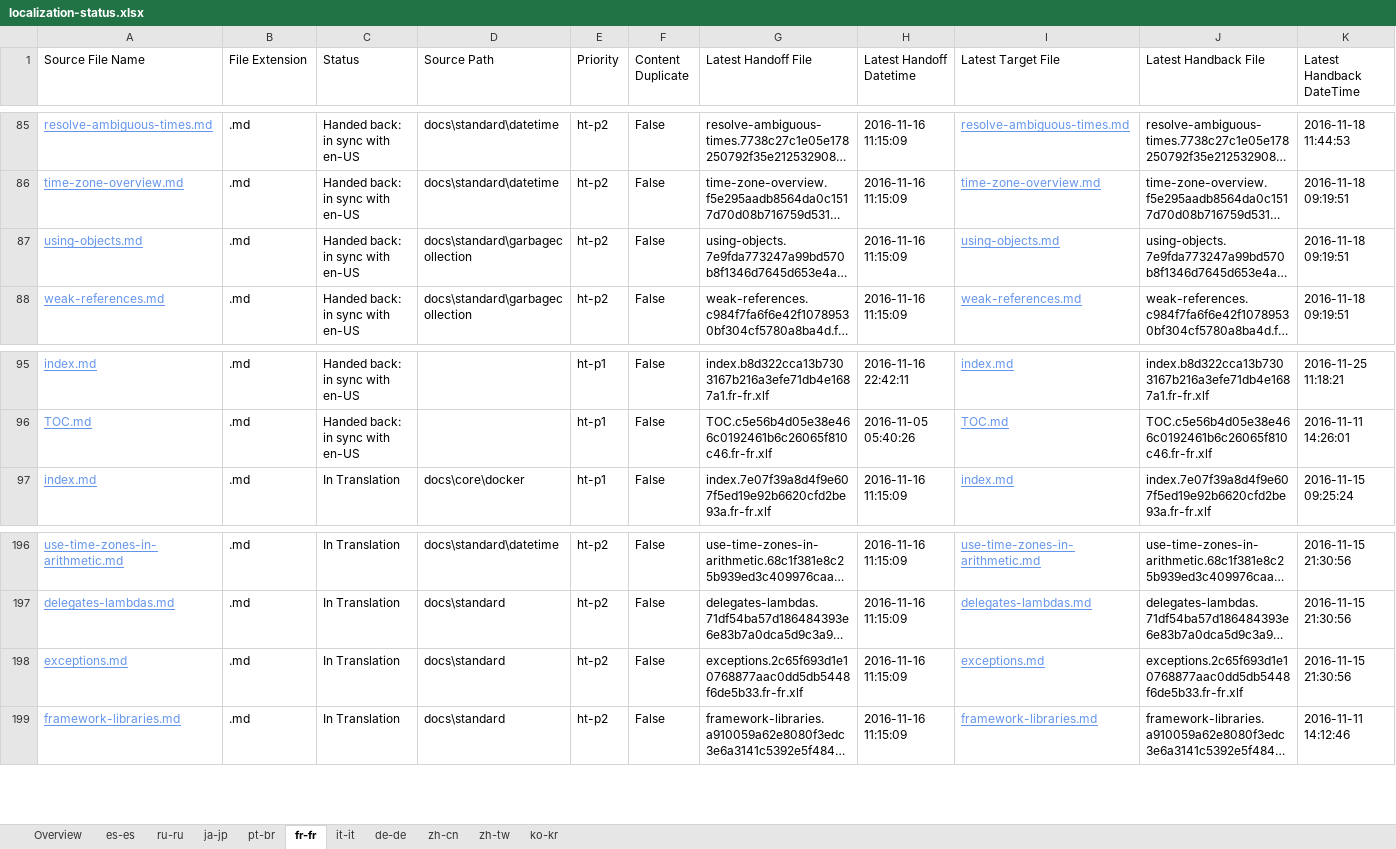
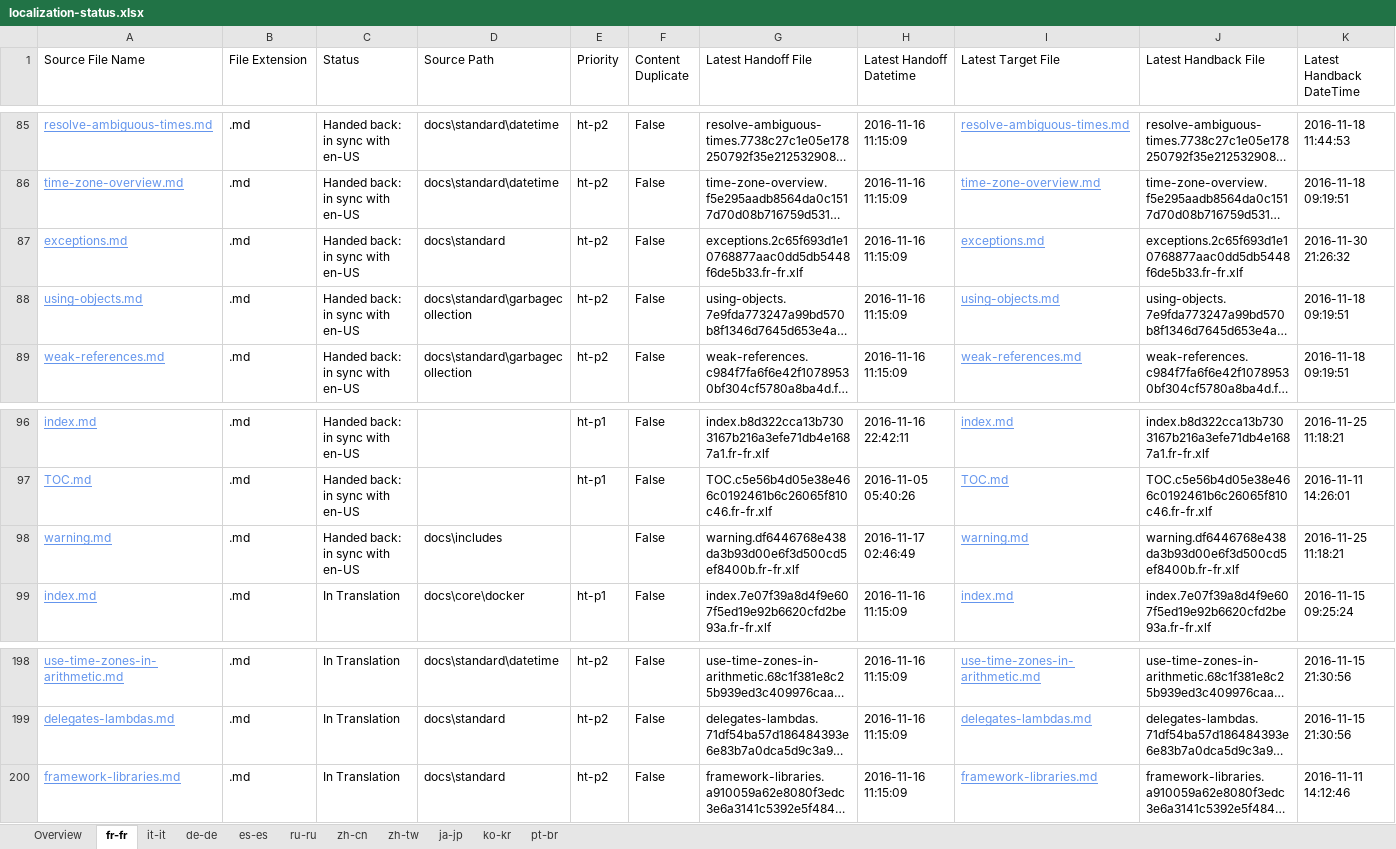
Before and after one commit to openpublishoperation/docs.handback, an Excel workbook: ol-handback/dotnet/docs/master/localization-status.xlsx, sheet fr-fr, drawn as a sheet; only a part is shown, gaps mark what is left out; long unchanged cells end in …; values as stored, in another font and other column widths than the file's, no borders; table styles not drawn; removed rows and columns are numbered as before the commit, all else as after; rows hold the shown columns only; the diff names each change by its address in the sheet, - before the commit and + after, or states it on an @@ line.

```diff
--- a/ol-handback/dotnet/docs/master/localization-status.xlsx (sheet fr-fr)
+++ b/ol-handback/dotnet/docs/master/localization-status.xlsx (sheet fr-fr)
@@ sheet tab order changed: Overview | fr-fr | it-it | de-de | es-es | ru-ru | zh-cn | zh-tw | ja-jp | ko-kr | pt-br @@
+row 87: exceptions.md | .md | Handed back: in sync with en-US | docs\standard | ht-p2 | False | exceptions.2c65f693d1e10768877aac0dd5db5448f6de5b33.fr-fr.xlf | 2016-11-16 11:15:09 | exceptions.md | exceptions.2c65f693d1e10768877aac0dd5db5448f6de5b33.fr-fr.xlf | 2016-11-30 21:26:32
+row 98: warning.md | .md | Handed back: in sync with en-US | docs\includes |  | False | warning.df6446768e438da3b93d00e6f3d500cd5ef8400b.fr-fr.xlf | 2016-11-17 02:46:49 | warning.md | warning.df6446768e438da3b93d00e6f3d500cd5ef8400b.fr-fr.xlf | 2016-11-25 11:18:21
-row 198: exceptions.md | .md | In Translation | docs\standard | ht-p2 | False | exceptions.2c65f693d1e10768877aac0dd5db5448f6de5b33.fr-fr.xlf | 2016-11-16 11:15:09 | exceptions.md | exceptions.2c65f693d1e10768877aac0dd5db5448f6de5b33.fr-fr.xlf | 2016-11-15 21:30:56
```
Also changed, not shown: sheet Overview, sheet ru-ru, sheet de-de, sheet it-it, sheet ko-kr, sheet zh-cn, 4 more sheets, ol-handback/dotnet/docs/master/handback-status.xlsx.
